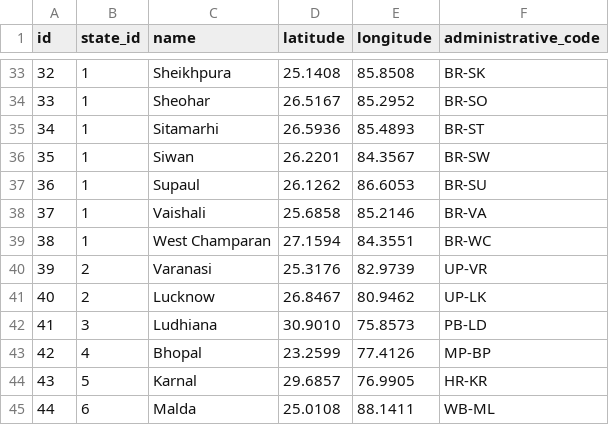
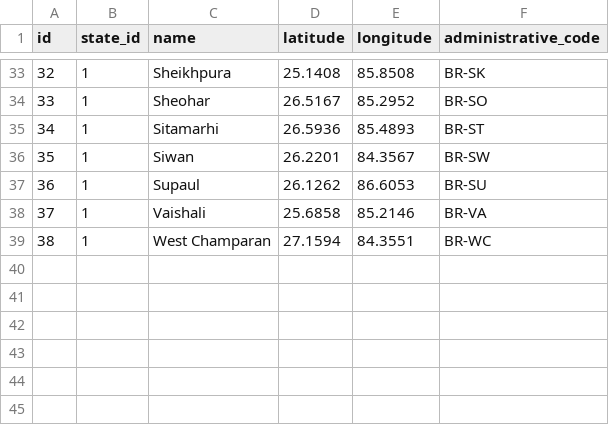
Before and after one commit to khushijai20/Crop-Wise, a CSV file: backend/data/seeds/districts.csv, drawn as a sheet; only a part is shown, gaps mark what is left out.

Commit message:
feat: localize platform exclusively for Bihar state and all 38 Bihar districts with Agro-Climatic Zone filtering

```diff
--- a/backend/data/seeds/districts.csv
+++ b/backend/data/seeds/districts.csv
@@ -39,7 +39 @@ id,state_id,name,latitude,longitude,administrative_code
 38,1,West Champaran,27.1594,84.3551,BR-WC
-39,2,Varanasi,25.3176,82.9739,UP-VR
-40,2,Lucknow,26.8467,80.9462,UP-LK
-41,3,Ludhiana,30.9010,75.8573,PB-LD
-42,4,Bhopal,23.2599,77.4126,MP-BP
-43,5,Karnal,29.6857,76.9905,HR-KR
-44,6,Malda,25.0108,88.1411,WB-ML
```
Also changed, not shown: 11 other files.
